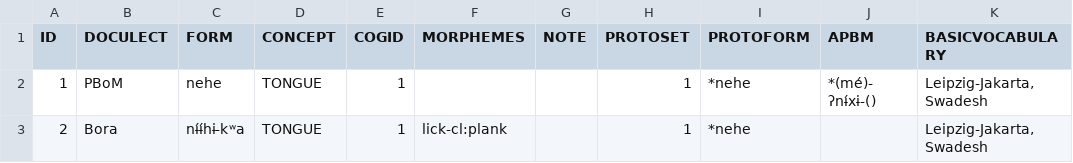
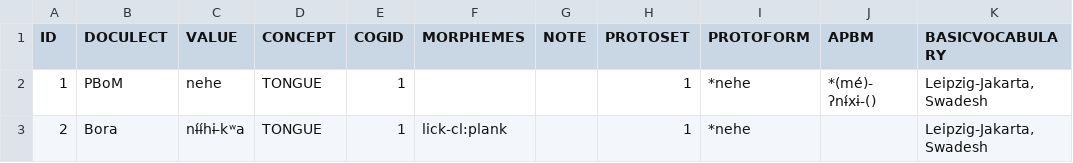
Before and after one commit to lexibank/seifartecheverriboran, a TSV file: raw/parsed_bora.tsv, drawn as a sheet; only a part is shown.

Commit message:
correctly add forms

```diff
--- a/raw/parsed_bora.tsv
+++ b/raw/parsed_bora.tsv
@@ -1,2 +1,2 @@
-ID	DOCULECT	FORM	CONCEPT	COGID	MORPHEMES	NOTE	PROTOSET	PROTOFORM	APBM	BASICVOCABULARY
+ID	DOCULECT	VALUE	CONCEPT	COGID	MORPHEMES	NOTE	PROTOSET	PROTOFORM	APBM	BASICVOCABULARY
 1	PBoM	nehe	TONGUE  	1			1	*nehe	*(mé)- ʔnɨ́xɨ-()	Leipzig-Jakarta, Swadesh
```
Also changed, not shown: 9 other files.
